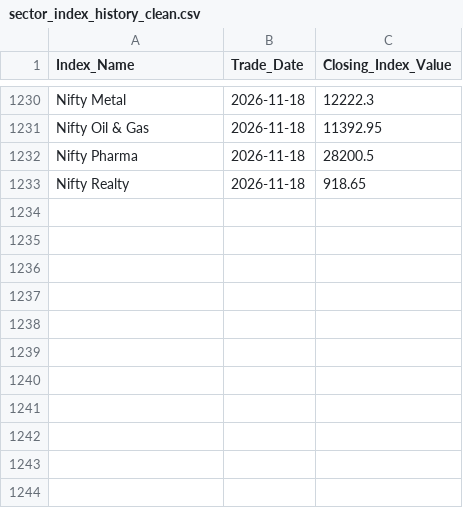
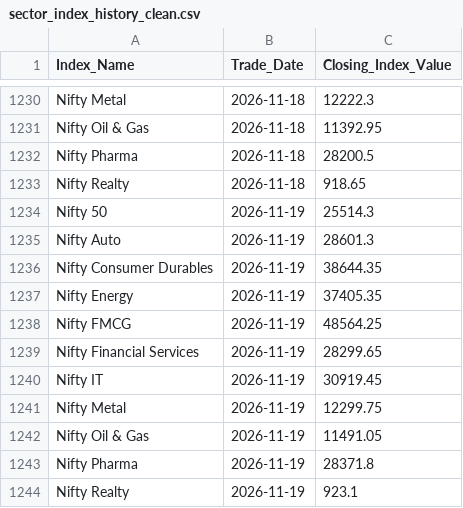
Before and after one commit to Sunjay66/Aurora-Future-Scanner, a CSV file: data/sector_index_history_clean.csv, drawn as a sheet; only a part is shown, gaps mark what is left out.

```diff
--- a/data/sector_index_history_clean.csv
+++ b/data/sector_index_history_clean.csv
@@ -1233 +1233,12 @@ Nifty Pharma,2026-11-18,28200.5
 Nifty Realty,2026-11-18,918.65
+Nifty 50,2026-11-19,25514.3
+Nifty Auto,2026-11-19,28601.3
+Nifty Consumer Durables,2026-11-19,38644.35
+Nifty Energy,2026-11-19,37405.35
+Nifty FMCG,2026-11-19,48564.25
+Nifty Financial Services,2026-11-19,28299.65
+Nifty IT,2026-11-19,30919.45
+Nifty Metal,2026-11-19,12299.75
+Nifty Oil & Gas,2026-11-19,11491.05
+Nifty Pharma,2026-11-19,28371.8
+Nifty Realty,2026-11-19,923.1
```
Also changed, not shown: data/delivery_report.csv, data/front_month_snapshot.csv, 6 other files.
